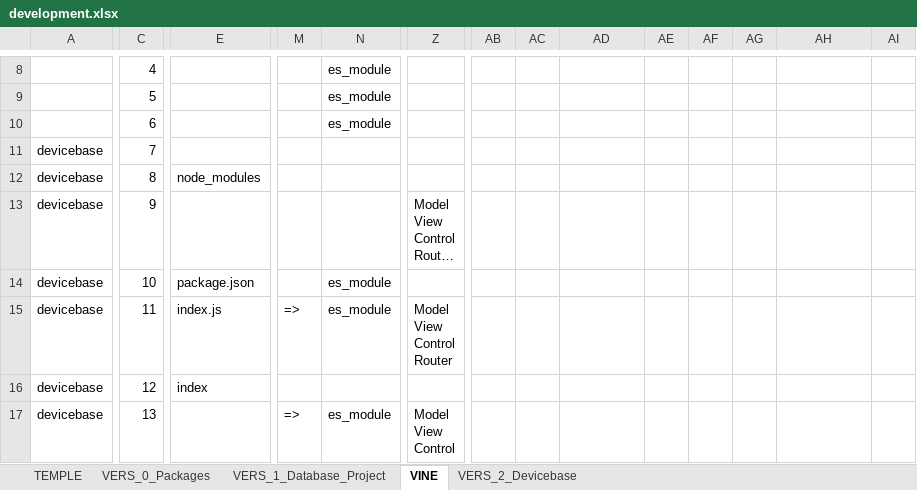
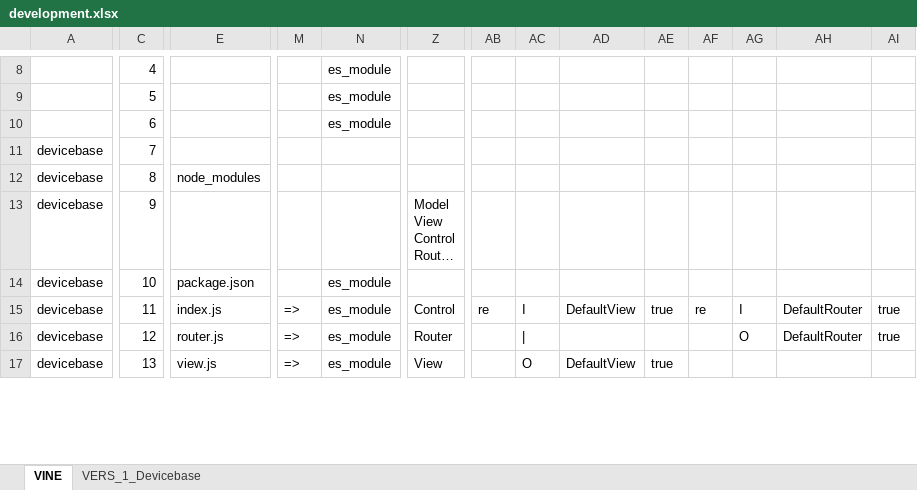
Before and after one commit to thomaspatrickwelborn/Digital-Flux-Capacitor, an Excel workbook: demonstrament/projects/001/development.xlsx, sheet VINE, drawn as a sheet; only a part is shown, gaps mark what is left out; long unchanged cells end in …; values as stored, in another font and other column widths than the file's, no cell formats; ↵ is a line break in a cell; the diff covers the shown part only; the diff names each change by its address in the sheet, - before the commit and + after, or states it on an @@ line.

```diff
--- a/demonstrament/projects/001/development.xlsx (sheet VINE)
+++ b/demonstrament/projects/001/development.xlsx (sheet VINE)
@@ sheet tab hidden: TEMPLE @@
@@ sheet tab hidden: VERS_0_Packages @@
-sheet tab: VERS_1_Database_Project
-sheet tab: VERS_2_Devicebase
+sheet tab: VERS_1_Devicebase
-Z15: Model ↵ View ↵ Control ↵ Router
+Z15: Control
-AB15: (empty)
+AB15: re
-AC15: (empty)
+AC15: I
-AD15: (empty)
+AD15: DefaultView
-AE15: (empty)
+AE15: true
-AF15: (empty)
+AF15: re
-AG15: (empty)
+AG15: I
-AH15:AH16: (empty)
+AH15:AH16: DefaultRouter
-AI15:AI16: (empty)
+AI15:AI16: true
-E16: index
+E16: router.js
-M16: (empty)
+M16: =>
-N16: (empty)
+N16: es_module
-Z16: (empty)
+Z16: Router
-AC16: (empty)
+AC16: |
-AG16: (empty)
+AG16: O
-E17: (empty)
+E17: view.js
-Z17: Model ↵ View ↵ Control
+Z17: View
-AC17: (empty)
+AC17: O
-AD17: (empty)
+AD17: DefaultView
-AE17: (empty)
+AE17: true
```
Also changed, not shown: 2 added rows and 61 edited cells elsewhere in this sheet, cell formats, formulas that keep their value, 8 other files.
